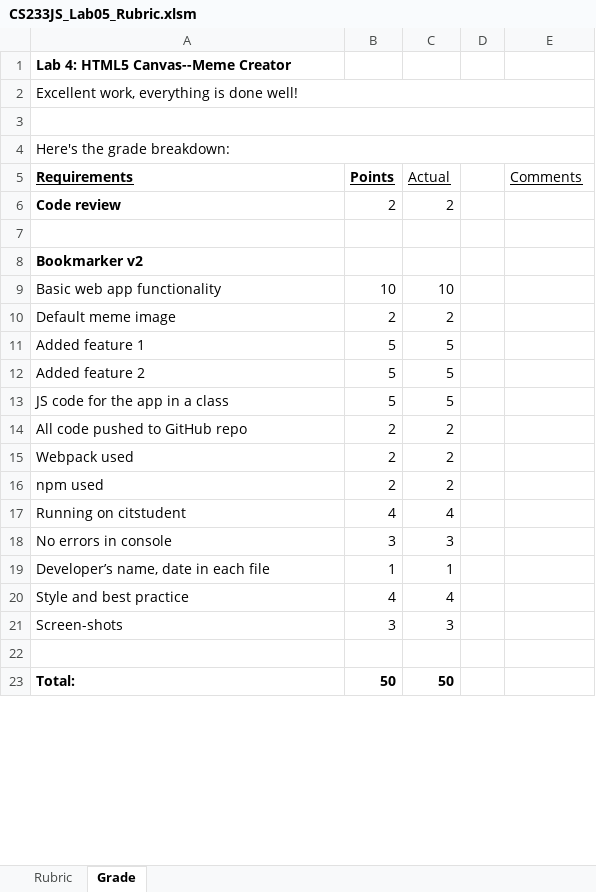
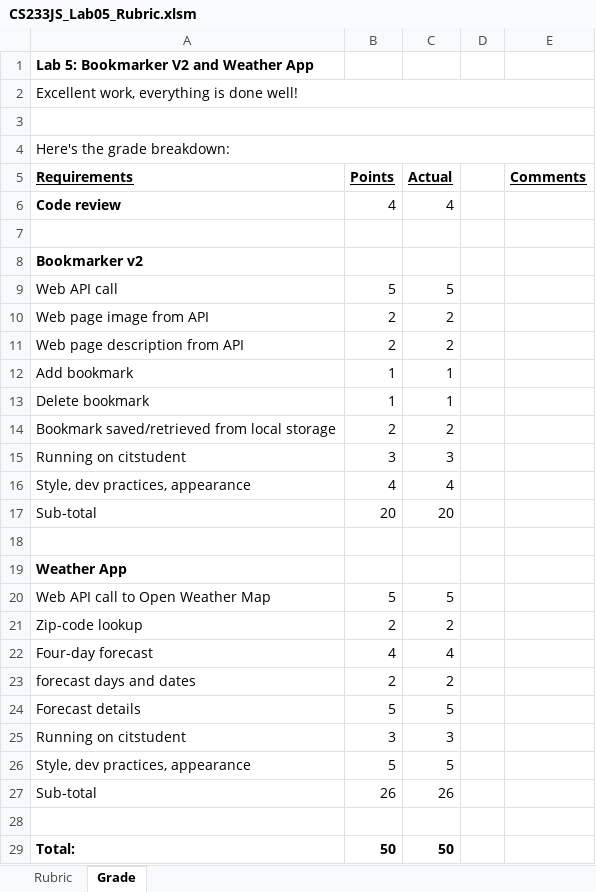
Before and after one commit to LCC-CIT/CS233JS-CourseMaterials, an Excel workbook: Labs/Lab05/CS233JS_Lab05_Rubric.xlsm, sheet Grade, drawn as a sheet; only a part is shown; values as stored, in another font and other column widths than the file's, no borders; charts and pictures not drawn; removed rows and columns are numbered as before the commit, all else as after; the diff covers the shown part only; the diff names each change by its address in the sheet, - before the commit and + after, or states it on an @@ line.

```diff
--- a/Labs/Lab05/CS233JS_Lab05_Rubric.xlsm (sheet Grade)
+++ b/Labs/Lab05/CS233JS_Lab05_Rubric.xlsm (sheet Grade)
-A1 (Requirements): Lab 4: HTML5 Canvas--Meme Creator
+A1 (Requirements): Lab 5: Bookmarker V2 and Weather App
-C5 bold: off
+C5 bold: on
-E5 bold: off
+E5 bold: on
-B6 (Points): 2
+B6 (Points): 4
-C6 (Actual): 2
+C6 (Actual): 4
-row 9: Basic web app functionality | 10 | 10
-row 10: Default meme image | 2 | 2
-A9 (Requirements): Added feature 1
+A9 (Requirements): Web API call
-row 12: Added feature 2 | 5 | 5
-row 13: JS code for the app in a class | 5 | 5
-A10 (Requirements): All code pushed to GitHub repo
+A10 (Requirements): Web page image from API
-A11 (Requirements): Webpack used
+A11 (Requirements): Web page description from API
+row 12: Add bookmark | 1 | 1
+row 13: Delete bookmark | 1 | 1
-A14 (Requirements): npm used
+A14 (Requirements): Bookmark saved/retrieved from local storage
-row 17: Running on citstudent | 4 | 4
-A15 (Requirements): No errors in console
+A15 (Requirements): Running on citstudent
-row 19: Developer’s name, date in each file | 1 | 1
-A16 (Requirements): Style and best practice
+A16 (Requirements): Style, dev practices, appearance
+row 17: Sub-total | 20 | 20
+row 18: (empty)
+row 19: Weather App
+row 20: Web API call to Open Weather Map | 5 | 5
+row 21: Zip-code lookup | 2 | 2
+row 22: Four-day forecast | 4 | 4
+row 23: forecast days and dates | 2 | 2
+row 24: Forecast details | 5 | 5
-A25 (Requirements): Screen-shots
+A25 (Requirements): Running on citstudent
+row 26: Style, dev practices, appearance | 5 | 5
+row 27: Sub-total | 26 | 26
```
Also changed, not shown: 1 removed row elsewhere in this sheet, sheet Rubric, formulas that keep their value, charts or pictures.
